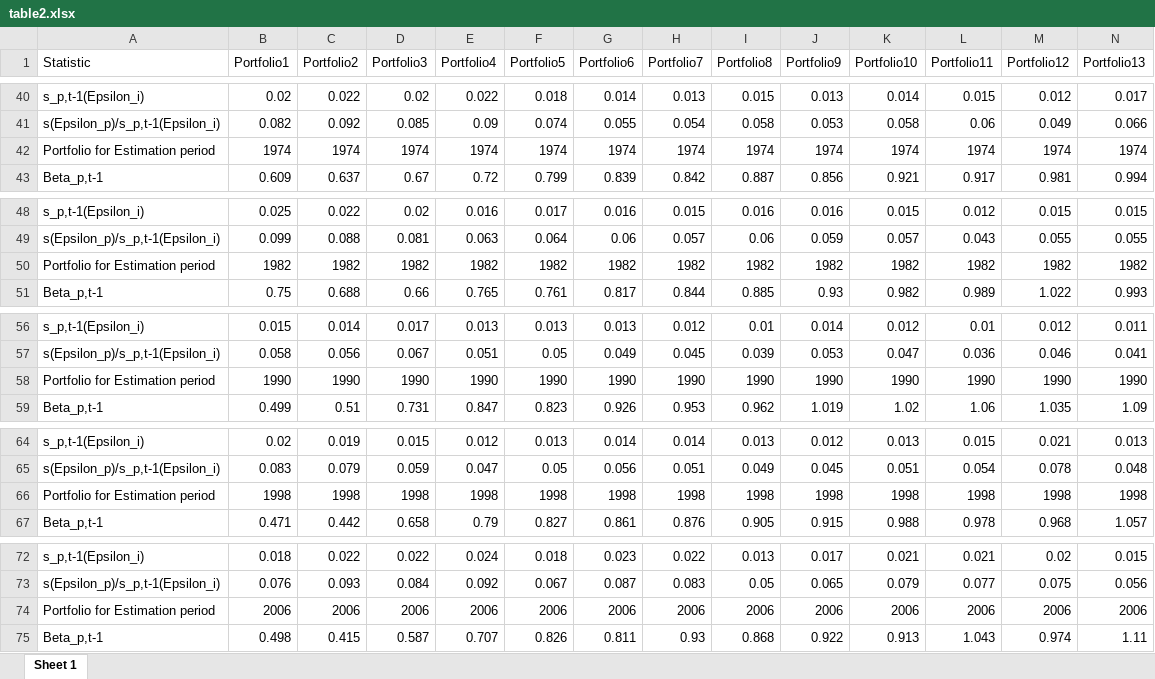
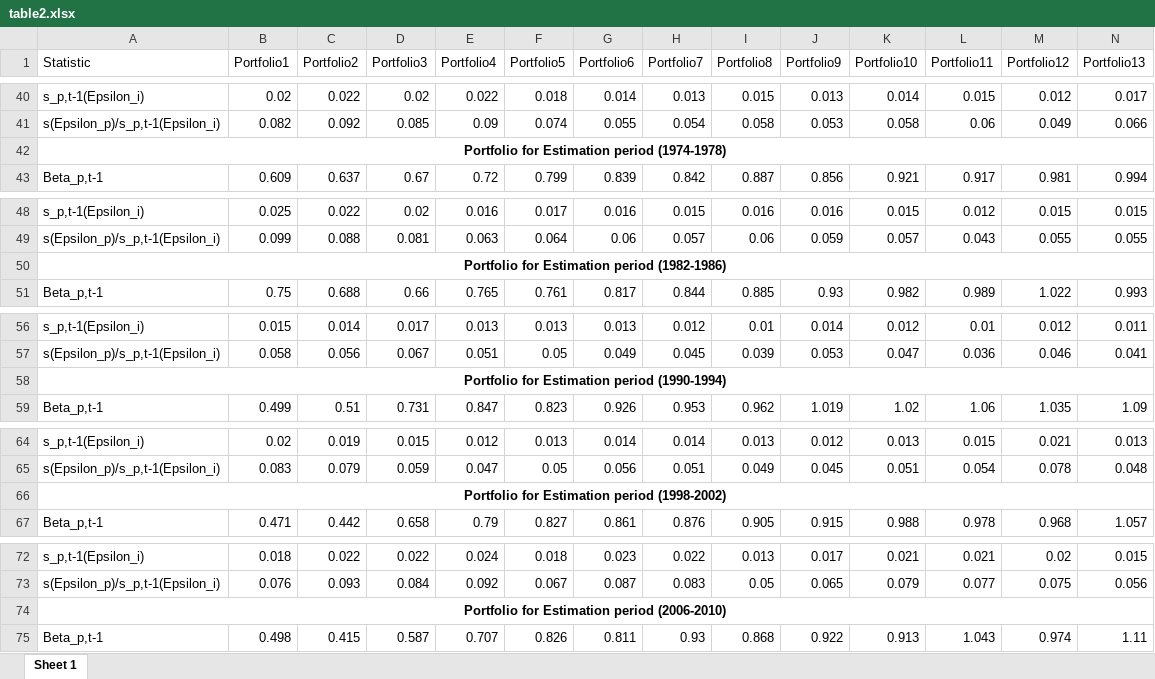
Before and after one commit to stephaniejtio/MAF900_new, an Excel workbook: table2.xlsx, sheet Sheet 1, drawn as a sheet; only a part is shown, gaps mark what is left out; values as stored, in another font and other column widths than the file's, no borders; removed rows and columns are numbered as before the commit, all else as after; rows hold the shown columns only; the diff covers the shown part only; the diff names each change by its address in the sheet, - before the commit and + after, or states it on an @@ line.

```diff
--- a/table2.xlsx (sheet Sheet 1)
+++ b/table2.xlsx (sheet Sheet 1)
-row 42: Portfolio for Estimation period | 1974 | 1974 | 1974 | 1974 | 1974 | 1974 | 1974 | 1974 | 1974 | 1974 | 1974 | 1974 | 1974
+row 42: Portfolio for Estimation period (1974-1978)
-row 50: Portfolio for Estimation period | 1982 | 1982 | 1982 | 1982 | 1982 | 1982 | 1982 | 1982 | 1982 | 1982 | 1982 | 1982 | 1982
+row 50: Portfolio for Estimation period (1982-1986)
-row 58: Portfolio for Estimation period | 1990 | 1990 | 1990 | 1990 | 1990 | 1990 | 1990 | 1990 | 1990 | 1990 | 1990 | 1990 | 1990
+row 58: Portfolio for Estimation period (1990-1994)
-row 66: Portfolio for Estimation period | 1998 | 1998 | 1998 | 1998 | 1998 | 1998 | 1998 | 1998 | 1998 | 1998 | 1998 | 1998 | 1998
+row 66: Portfolio for Estimation period (1998-2002)
-row 74: Portfolio for Estimation period | 2006 | 2006 | 2006 | 2006 | 2006 | 2006 | 2006 | 2006 | 2006 | 2006 | 2006 | 2006 | 2006
+row 74: Portfolio for Estimation period (2006-2010)
```
Also changed, not shown: 6 added rows and 6 removed rows elsewhere in this sheet.
